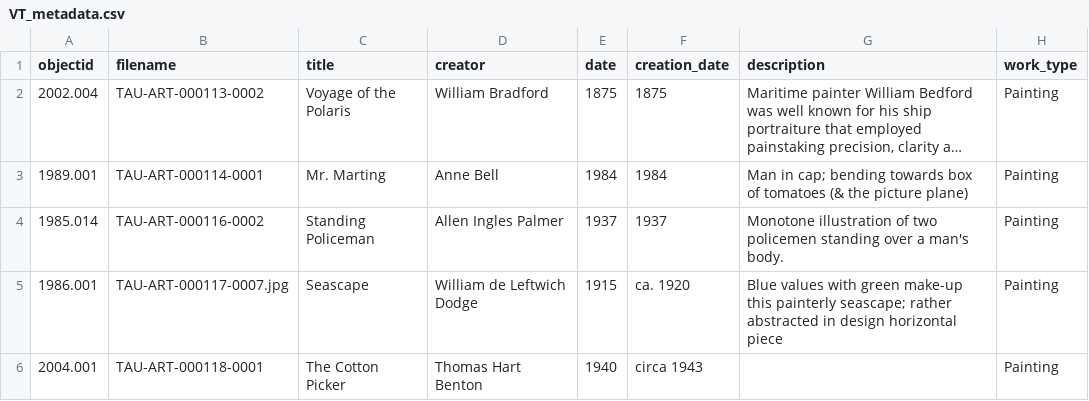
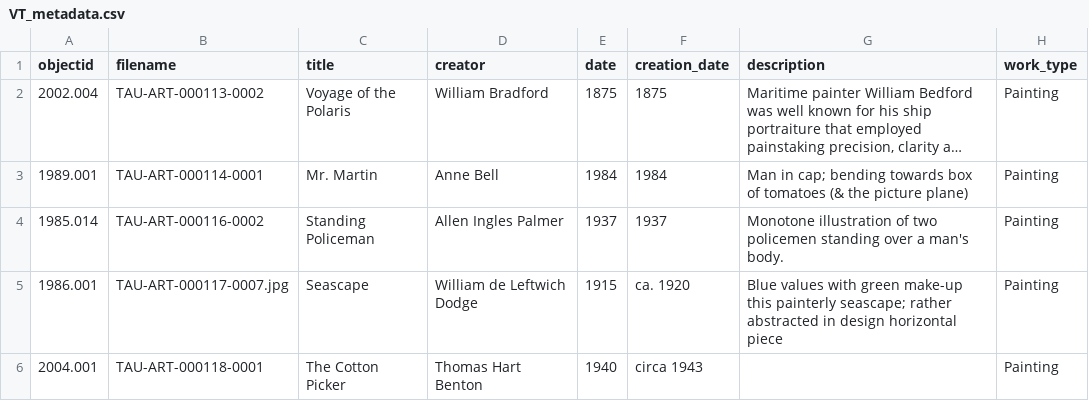
Before and after one commit to stargazer5585/VirtualDiscovery, a CSV file: _data/VT_metadata.csv, drawn as a sheet; only a part is shown; long unchanged cells end in …; the diff names each change by its address in the sheet, - before the commit and + after, or states it on an @@ line.

Commit message:
Update VT_metadata.csv

```diff
--- a/_data/VT_metadata.csv
+++ b/_data/VT_metadata.csv
-C3 (title): Mr. Marting
+C3 (title): Mr. Martin
```
